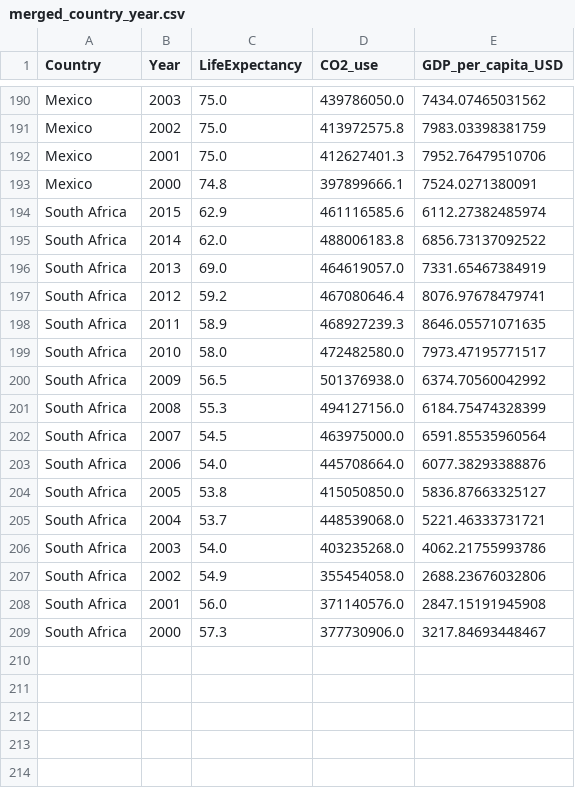
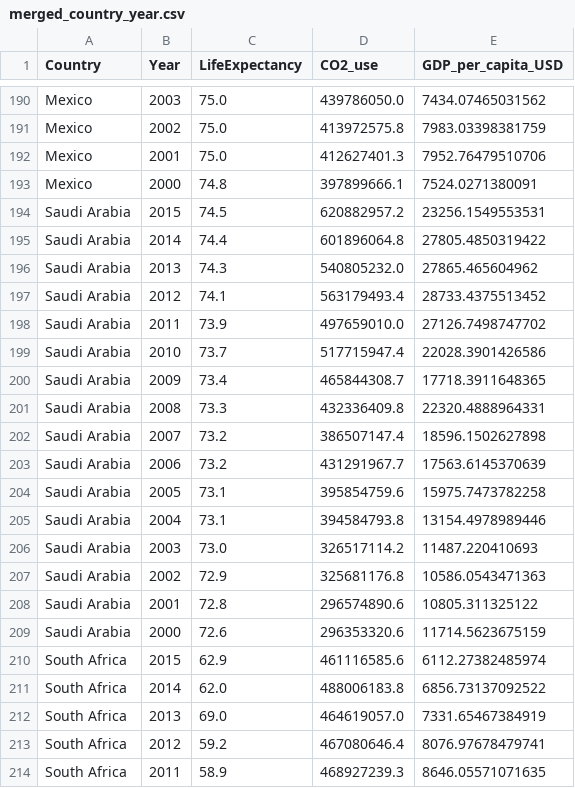
Before and after one commit to liuderek97/DATA1002-topic-2, a CSV file: merged_country_year.csv, drawn as a sheet; only a part is shown, gaps mark what is left out; the shorter side is filled out with more unchanged rows.

Commit message:
added individual summaries for each dataset

```diff
--- a/merged_country_year.csv
+++ b/merged_country_year.csv
@@ -193,2 +193,18 @@ Mexico,2001,75.0,412627401.3,7952.76479510706
 Mexico,2000,74.8,397899666.1,7524.0271380091
+Saudi Arabia,2015,74.5,620882957.2,23256.1549553531
+Saudi Arabia,2014,74.4,601896064.8,27805.4850319422
+Saudi Arabia,2013,74.3,540805232.0,27865.465604962
+Saudi Arabia,2012,74.1,563179493.4,28733.4375513452
+Saudi Arabia,2011,73.9,497659010.0,27126.7498747702
+Saudi Arabia,2010,73.7,517715947.4,22028.3901426586
+Saudi Arabia,2009,73.4,465844308.7,17718.3911648365
+Saudi Arabia,2008,73.3,432336409.8,22320.4888964331
+Saudi Arabia,2007,73.2,386507147.4,18596.1502627898
+Saudi Arabia,2006,73.2,431291967.7,17563.6145370639
+Saudi Arabia,2005,73.1,395854759.6,15975.7473782258
+Saudi Arabia,2004,73.1,394584793.8,13154.4978989446
+Saudi Arabia,2003,73.0,326517114.2,11487.220410693
+Saudi Arabia,2002,72.9,325681176.8,10586.0543471363
+Saudi Arabia,2001,72.8,296574890.6,10805.311325122
+Saudi Arabia,2000,72.6,296353320.6,11714.5623675159
 South Africa,2015,62.9,461116585.6,6112.27382485974
```
Also changed, not shown: 12 other files.
